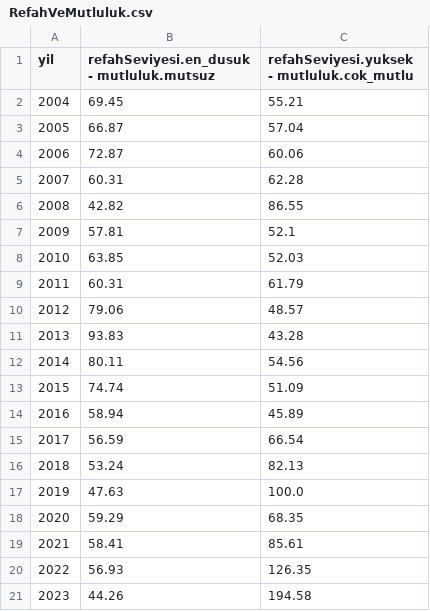
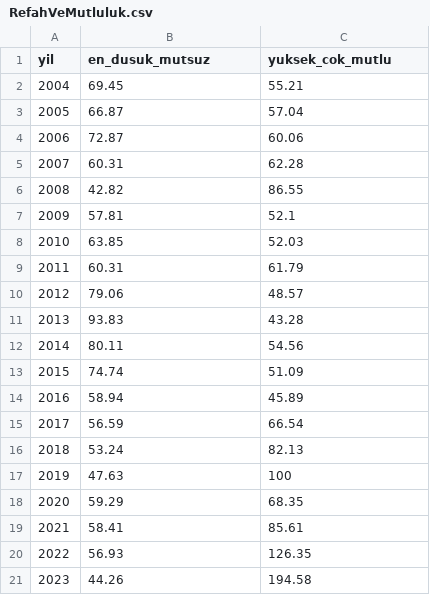
Before and after one commit to mfatihakbas/Life-Satisfaction-Analysis, a CSV file: database/RefahVeMutluluk.csv, drawn as a sheet.

```diff
--- a/database/RefahVeMutluluk.csv
+++ b/database/RefahVeMutluluk.csv
@@ -1,2 +1,2 @@
-yil,refahSeviyesi.en_dusuk - mutluluk.mutsuz,refahSeviyesi.yuksek - mutluluk.cok_mutlu
+yil,en_dusuk_mutsuz,yuksek_cok_mutlu
 2004,69.45,55.21
@@ -16,3 +16,3 @@ yil,refahSeviyesi.en_dusuk - mutluluk.mutsuz,refahSeviyesi.yuksek - mutluluk.cok
 2018,53.24,82.13
-2019,47.63,100.0
+2019,47.63,100
 2020,59.29,68.35
```
Also changed, not shown: database/GuvenVeMutluluk.csv, database/KazancVeMutluluk.csv, 1 other file.
